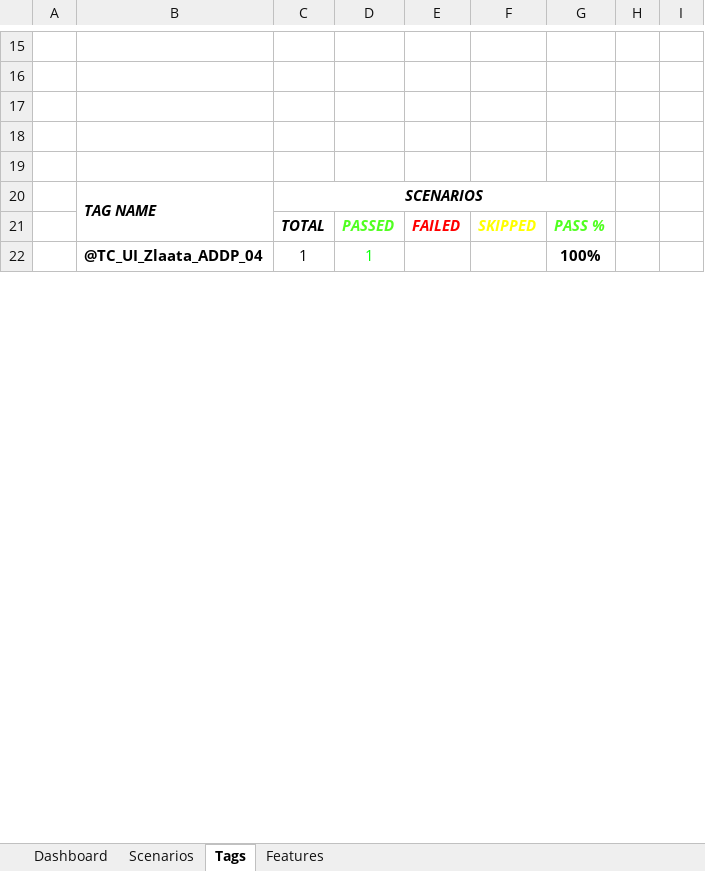
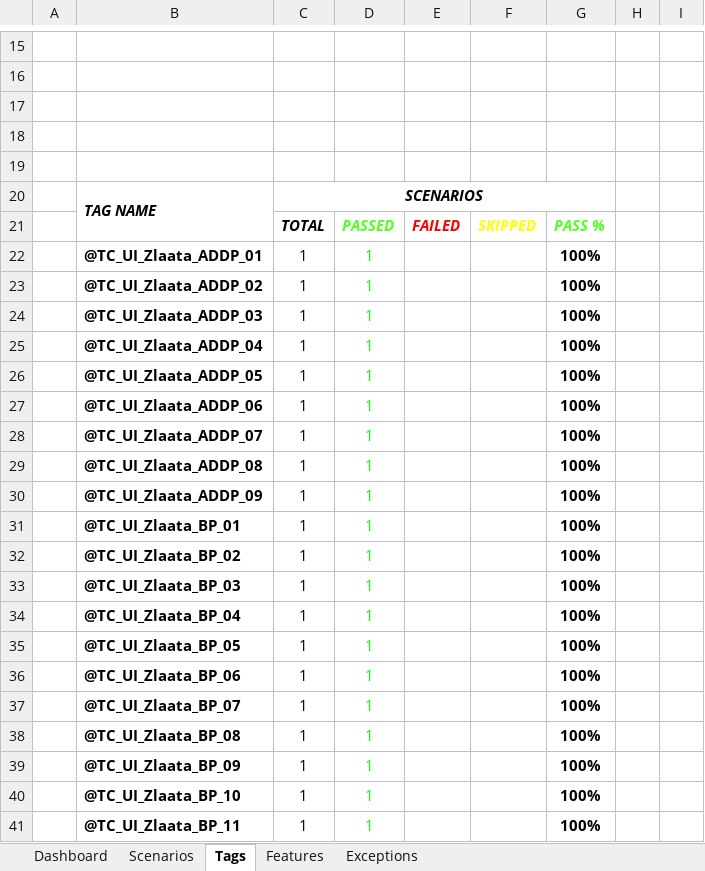
Before and after one commit to zlaataautomation-pixel/zlaata, an Excel workbook: reports/Extent-Report/Zlaata-QAResults.xlsx, sheet Tags, drawn as a sheet; only a part is shown, gaps mark what is left out; values as stored, in another font and other column widths than the file's, no borders; charts and pictures not drawn; the diff covers the shown part only; the diff names each change by its address in the sheet, - before the commit and + after, or states it on an @@ line.

```diff
--- a/reports/Extent-Report/Zlaata-QAResults.xlsx (sheet Tags)
+++ b/reports/Extent-Report/Zlaata-QAResults.xlsx (sheet Tags)
+sheet tab: Exceptions
+row 22:  | @TC_UI_Zlaata_ADDP_01 | 1 | 1 |  |  | 100%
+row 23:  | @TC_UI_Zlaata_ADDP_02 | 1 | 1 |  |  | 100%
+row 24:  | @TC_UI_Zlaata_ADDP_03 | 1 | 1 |  |  | 100%
+row 26:  | @TC_UI_Zlaata_ADDP_05 | 1 | 1 |  |  | 100%
+row 27:  | @TC_UI_Zlaata_ADDP_06 | 1 | 1 |  |  | 100%
+row 28:  | @TC_UI_Zlaata_ADDP_07 | 1 | 1 |  |  | 100%
+row 29:  | @TC_UI_Zlaata_ADDP_08 | 1 | 1 |  |  | 100%
+row 30:  | @TC_UI_Zlaata_ADDP_09 | 1 | 1 |  |  | 100%
+row 31:  | @TC_UI_Zlaata_BP_01 | 1 | 1 |  |  | 100%
+row 32:  | @TC_UI_Zlaata_BP_02 | 1 | 1 |  |  | 100%
+row 33:  | @TC_UI_Zlaata_BP_03 | 1 | 1 |  |  | 100%
+row 34:  | @TC_UI_Zlaata_BP_04 | 1 | 1 |  |  | 100%
+row 35:  | @TC_UI_Zlaata_BP_05 | 1 | 1 |  |  | 100%
+row 36:  | @TC_UI_Zlaata_BP_06 | 1 | 1 |  |  | 100%
+row 37:  | @TC_UI_Zlaata_BP_07 | 1 | 1 |  |  | 100%
+row 38:  | @TC_UI_Zlaata_BP_08 | 1 | 1 |  |  | 100%
+row 39:  | @TC_UI_Zlaata_BP_09 | 1 | 1 |  |  | 100%
+row 40:  | @TC_UI_Zlaata_BP_10 | 1 | 1 |  |  | 100%
+row 41:  | @TC_UI_Zlaata_BP_11 | 1 | 1 |  |  | 100%
```
Also changed, not shown: 261 added rows elsewhere in this sheet, sheet Scenarios, sheet Features, sheet Dashboard, charts or pictures, 43 other files.
